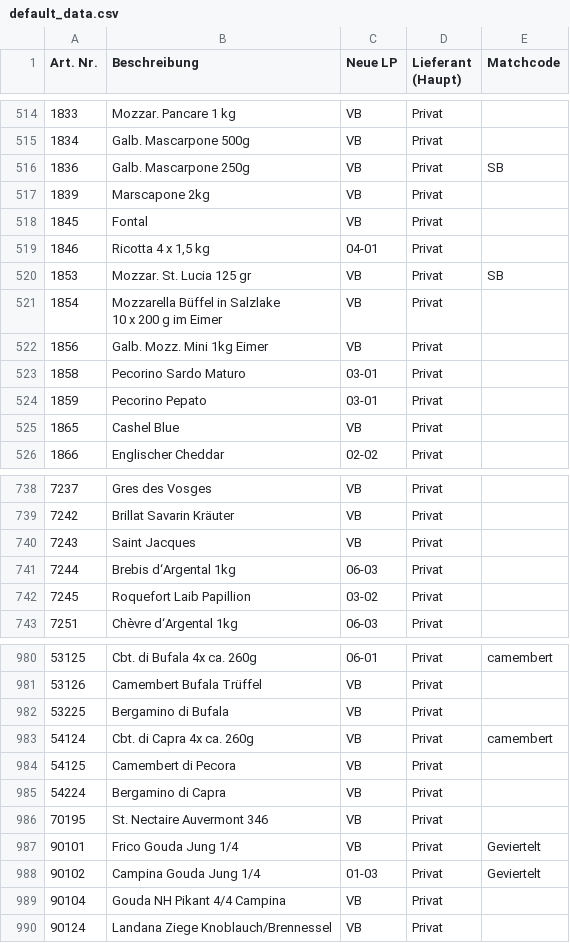
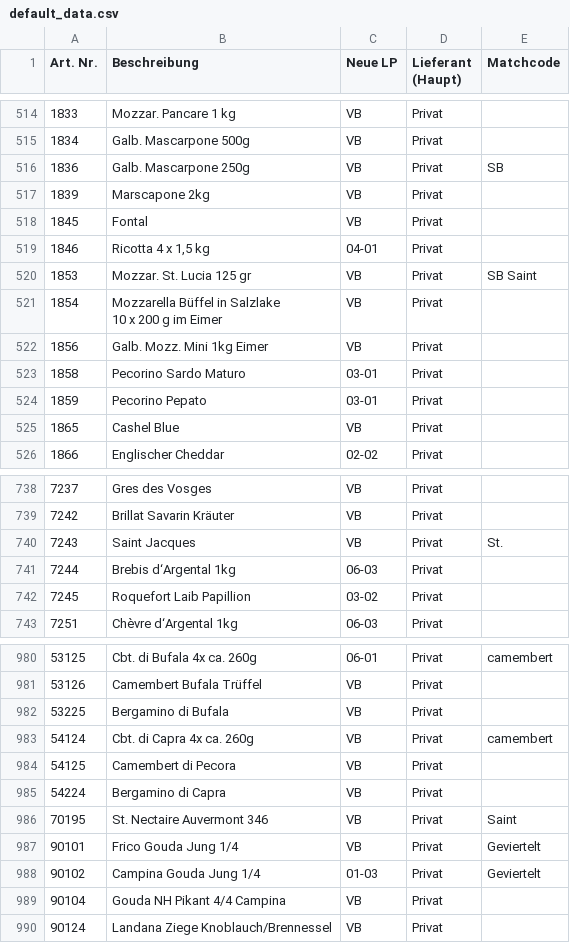
Before and after one commit to DixonBlock/Searchbar-Hickertz, a CSV file: default_data.csv, drawn as a sheet; only a part is shown, gaps mark what is left out; the diff covers the shown part only; the diff names each change by its address in the sheet, - before the commit and + after, or states it on an @@ line.

```diff
--- a/default_data.csv
+++ b/default_data.csv
-E520 (Matchcode): SB
+E520 (Matchcode): SB Saint
-E740 (Matchcode): (empty)
+E740 (Matchcode): St.
-E986 (Matchcode): (empty)
+E986 (Matchcode): Saint
```
Also changed, not shown: 12 edited cells elsewhere in this file.
